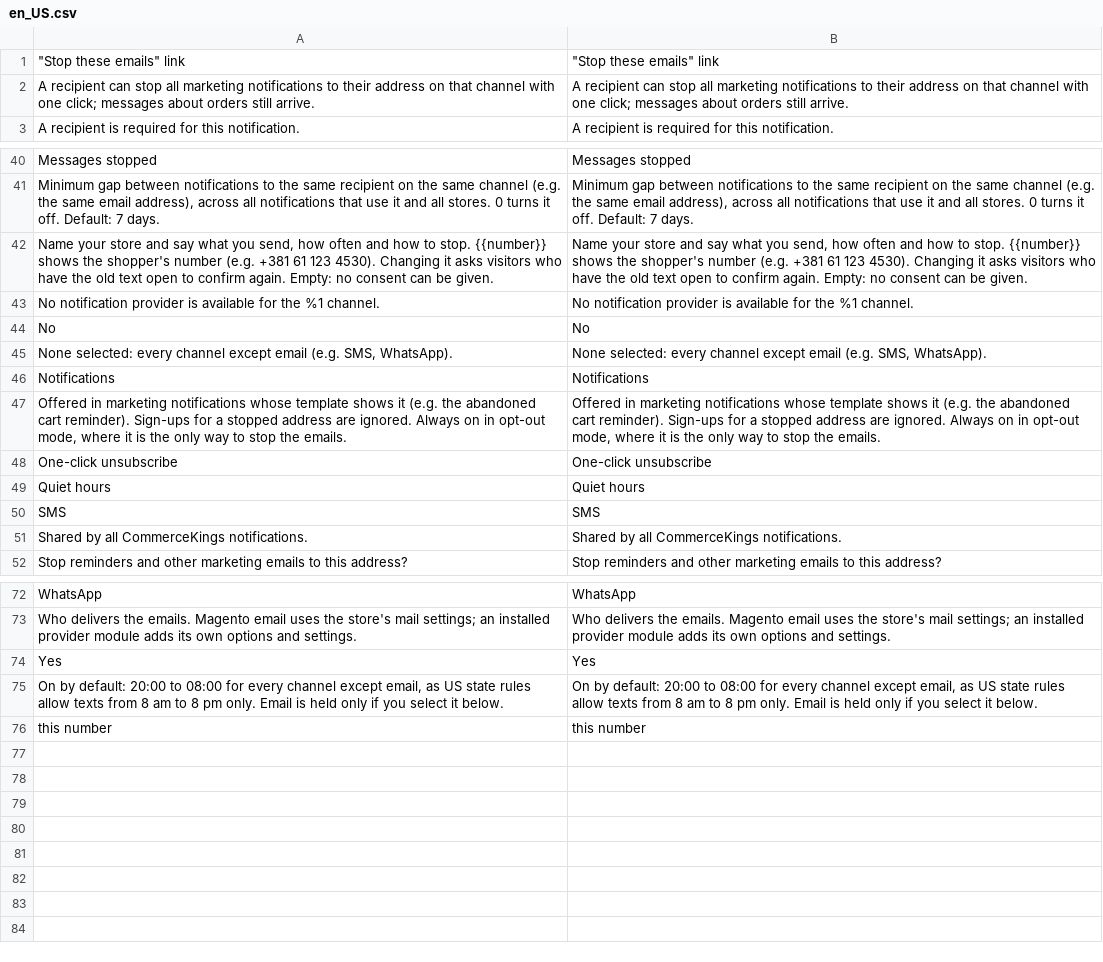
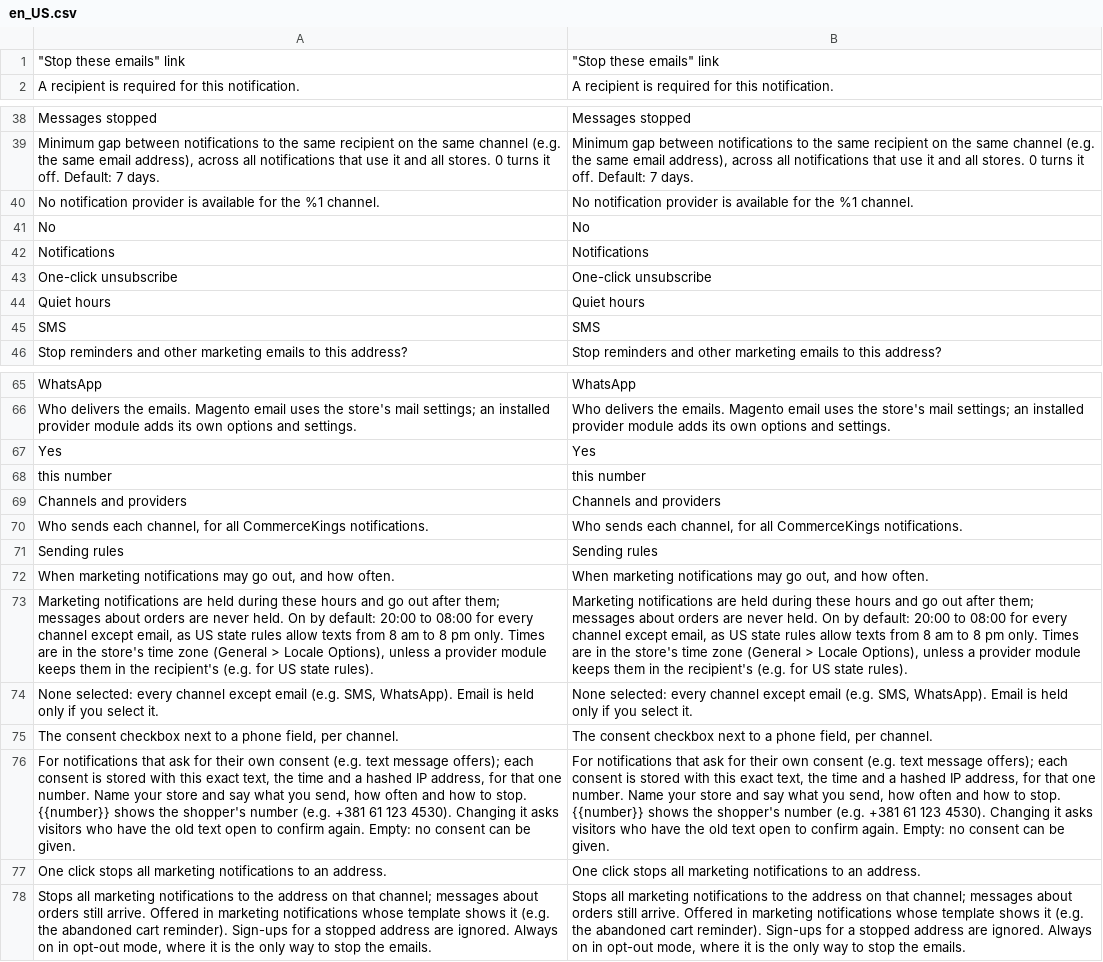
Before and after one commit to 5mehulhelp5/module-notification, a CSV file: i18n/en_US.csv, drawn as a sheet; only a part is shown, gaps mark what is left out; removed rows and columns are numbered as before the commit, all else as after; the diff covers the shown part only; the diff names each change by its address in the sheet, - before the commit and + after, or states it on an @@ line.

```diff
--- a/i18n/en_US.csv
+++ b/i18n/en_US.csv
-row 2: A recipient can stop all marketing notifications to their address on that channel with one click; messages about orders still arrive. | A recipient can stop all marketing notifications to their address on that channel with one click; messages about orders still arrive.
-row 42: Name your store and say what you send, how often and how to stop. {{number}} shows the shopper's number (e.g. +381 61 123 4530). Changing it asks visitors who have the old text open to confirm again. Empty: no consent can be given. | Name your store and say what you send, how often and how to stop. {{number}} shows the shopper's number (e.g. +381 61 123 4530). Changing it asks visitors who have the old text open to confirm again. Empty: no consent can be given.
-row 45: None selected: every channel except email (e.g. SMS, WhatsApp). | None selected: every channel except email (e.g. SMS, WhatsApp).
-row 47: Offered in marketing notifications whose template shows it (e.g. the abandoned cart reminder). Sign-ups for a stopped address are ignored. Always on in opt-out mode, where it is the only way to stop the emails. | Offered in marketing notifications whose template shows it (e.g. the abandoned cart reminder). Sign-ups for a stopped address are ignored. Always on in opt-out mode, where it is the only way to stop the emails.
-row 51: Shared by all CommerceKings notifications. | Shared by all CommerceKings notifications.
-row 75: On by default: 20:00 to 08:00 for every channel except email, as US state rules allow texts from 8 am to 8 pm only. Email is held only if you select it below. | On by default: 20:00 to 08:00 for every channel except email, as US state rules allow texts from 8 am to 8 pm only. Email is held only if you select it below.
+row 69: Channels and providers | Channels and providers
+row 70: Who sends each channel, for all CommerceKings notifications. | Who sends each channel, for all CommerceKings notifications.
+row 71: Sending rules | Sending rules
+row 72: When marketing notifications may go out, and how often. | When marketing notifications may go out, and how often.
+row 73: Marketing notifications are held during these hours and go out after them; messages about orders are never held. On by default: 20:00 to 08:00 for every channel except email, as US state rules allow texts from 8 am to 8 pm only. Times are in the store's time zone (General > Locale Options), unless a provider module keeps them in the recipient's (e.g. for US state rules). | Marketing notifications are held during these hours and go out after them; messages about orders are never held. On by default: 20:00 to 08:00 for every channel except email, as US state rules allow texts from 8 am to 8 pm only. Times are in the store's time zone (General > Locale Options), unless a provider module keeps them in the recipient's (e.g. for US state rules).
+row 74: None selected: every channel except email (e.g. SMS, WhatsApp). Email is held only if you select it. | None selected: every channel except email (e.g. SMS, WhatsApp). Email is held only if you select it.
+row 75: The consent checkbox next to a phone field, per channel. | The consent checkbox next to a phone field, per channel.
+row 76: For notifications that ask for their own consent (e.g. text message offers); each consent is stored with this exact text, the time and a hashed IP address, for that one number. Name your store and say what you send, how often and how to stop. {{number}} shows the shopper's number (e.g. +381 61 123 4530). Changing it asks visitors who have the old text open to confirm again. Empty: no consent can be given. | For notifications that ask for their own consent (e.g. text message offers); each consent is stored with this exact text, the time and a hashed IP address, for that one number. Name your store and say what you send, how often and how to stop. {{number}} shows the shopper's number (e.g. +381 61 123 4530). Changing it asks visitors who have the old text open to confirm again. Empty: no consent can be given.
+row 77: One click stops all marketing notifications to an address. | One click stops all marketing notifications to an address.
+row 78: Stops all marketing notifications to the address on that channel; messages about orders still arrive. Offered in marketing notifications whose template shows it (e.g. the abandoned cart reminder). Sign-ups for a stopped address are ignored. Always on in opt-out mode, where it is the only way to stop the emails. | Stops all marketing notifications to the address on that channel; messages about orders still arrive. Offered in marketing notifications whose template shows it (e.g. the abandoned cart reminder). Sign-ups for a stopped address are ignored. Always on in opt-out mode, where it is the only way to stop the emails.
```
Also changed, not shown: 2 removed rows elsewhere in this file, 4 other files.
